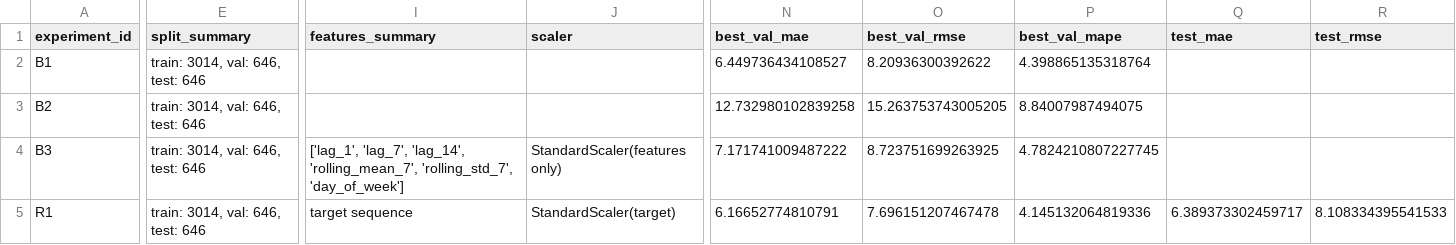
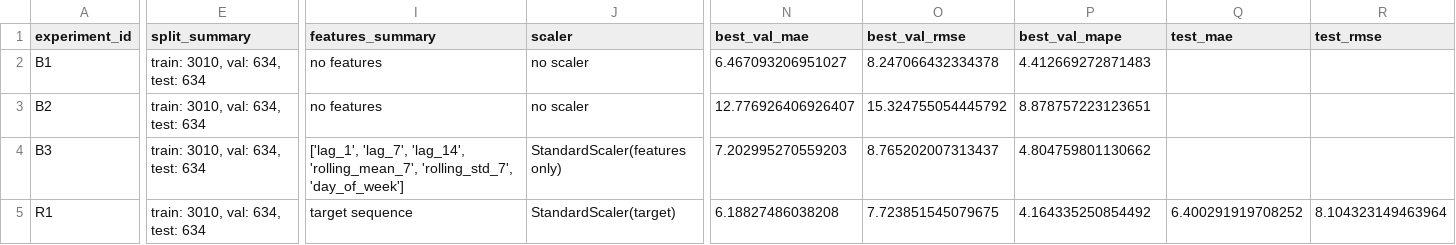
Before and after one commit to Dmitriy659/Artificial-Intelligence-Engineering, a CSV file: homeworks/HW12/artifacts/runs.csv, drawn as a sheet; only a part is shown, gaps mark what is left out; the diff covers the shown part only; the diff names each change by its address in the sheet, - before the commit and + after, or states it on an @@ line.

Commit message:
fix homework 12

```diff
--- a/homeworks/HW12/artifacts/runs.csv
+++ b/homeworks/HW12/artifacts/runs.csv
-E2:E5 (split_summary): train: 3014, val: 646, test: 646
+E2:E5 (split_summary): train: 3010, val: 634, test: 634
-I2:I3 (features_summary): (empty)
+I2:I3 (features_summary): no features
-J2:J3 (scaler): (empty)
+J2:J3 (scaler): no scaler
-N2 (best_val_mae): 6.449736434108527
+N2 (best_val_mae): 6.467093206951027
-O2 (best_val_rmse): 8.20936300392622
+O2 (best_val_rmse): 8.247066432334378
-P2 (best_val_mape): 4.398865135318764
+P2 (best_val_mape): 4.412669272871483
-N3 (best_val_mae): 12.732980102839258
+N3 (best_val_mae): 12.776926406926407
-O3 (best_val_rmse): 15.263753743005205
+O3 (best_val_rmse): 15.324755054445792
-P3 (best_val_mape): 8.84007987494075
+P3 (best_val_mape): 8.878757223123651
-N4 (best_val_mae): 7.171741009487222
+N4 (best_val_mae): 7.202995270559203
-O4 (best_val_rmse): 8.723751699263925
+O4 (best_val_rmse): 8.765202007313437
-P4 (best_val_mape): 4.7824210807227745
+P4 (best_val_mape): 4.804759801130662
-N5 (best_val_mae): 6.16652774810791
+N5 (best_val_mae): 6.18827486038208
-O5 (best_val_rmse): 7.696151207467478
+O5 (best_val_rmse): 7.723851545079675
-P5 (best_val_mape): 4.145132064819336
+P5 (best_val_mape): 4.164335250854492
-Q5 (test_mae): 6.389373302459717
+Q5 (test_mae): 6.400291919708252
-R5 (test_rmse): 8.108334395541533
+R5 (test_rmse): 8.104323149463964
```
Also changed, not shown: 1 edited cell elsewhere in this file, 6 other files.
